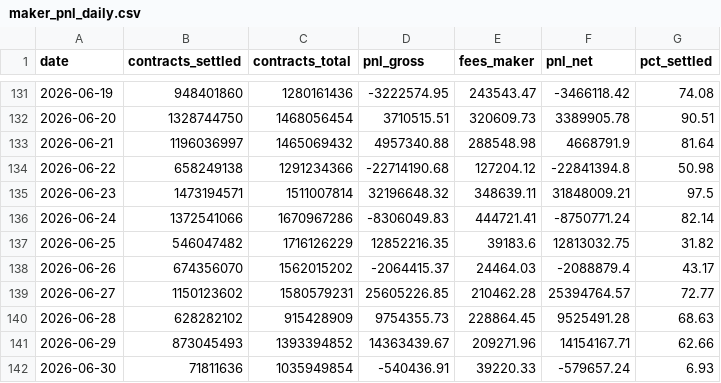
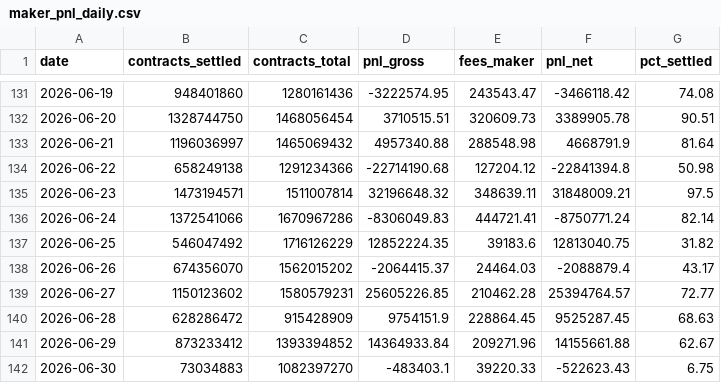
Before and after one commit to Doboyle95/kalshi-dashboard, a CSV file: src/data/maker_pnl_daily.csv, drawn as a sheet; only a part is shown, gaps mark what is left out.

Commit message:
data: 2026-06-30 20:07 ET - 1,101,830,089 contracts

```diff
--- a/src/data/maker_pnl_daily.csv
+++ b/src/data/maker_pnl_daily.csv
@@ -136,7 +136,7 @@ date,contracts_settled,contracts_total,pnl_gross,fees_maker,pnl_net,pct_settled
 2026-06-24,1372541066,1670967286,-8306049.83,444721.41,-8750771.24,82.14
-2026-06-25,546047482,1716126229,12852216.35,39183.6,12813032.75,31.82
+2026-06-25,546047492,1716126229,12852224.35,39183.6,12813040.75,31.82
 2026-06-26,674356070,1562015202,-2064415.37,24464.03,-2088879.4,43.17
 2026-06-27,1150123602,1580579231,25605226.85,210462.28,25394764.57,72.77
-2026-06-28,628282102,915428909,9754355.73,228864.45,9525491.28,68.63
-2026-06-29,873045493,1393394852,14363439.67,209271.96,14154167.71,62.66
-2026-06-30,71811636,1035949854,-540436.91,39220.33,-579657.24,6.93
+2026-06-28,628286472,915428909,9754151.9,228864.45,9525287.45,68.63
+2026-06-29,873233412,1393394852,14364933.84,209271.96,14155661.88,62.67
+2026-06-30,73034883,1082397270,-483403.1,39220.33,-522623.43,6.75
```
Also changed, not shown: src/data/daily_overall.csv, src/data/parlay_pnl_net.csv, 10 other files.
